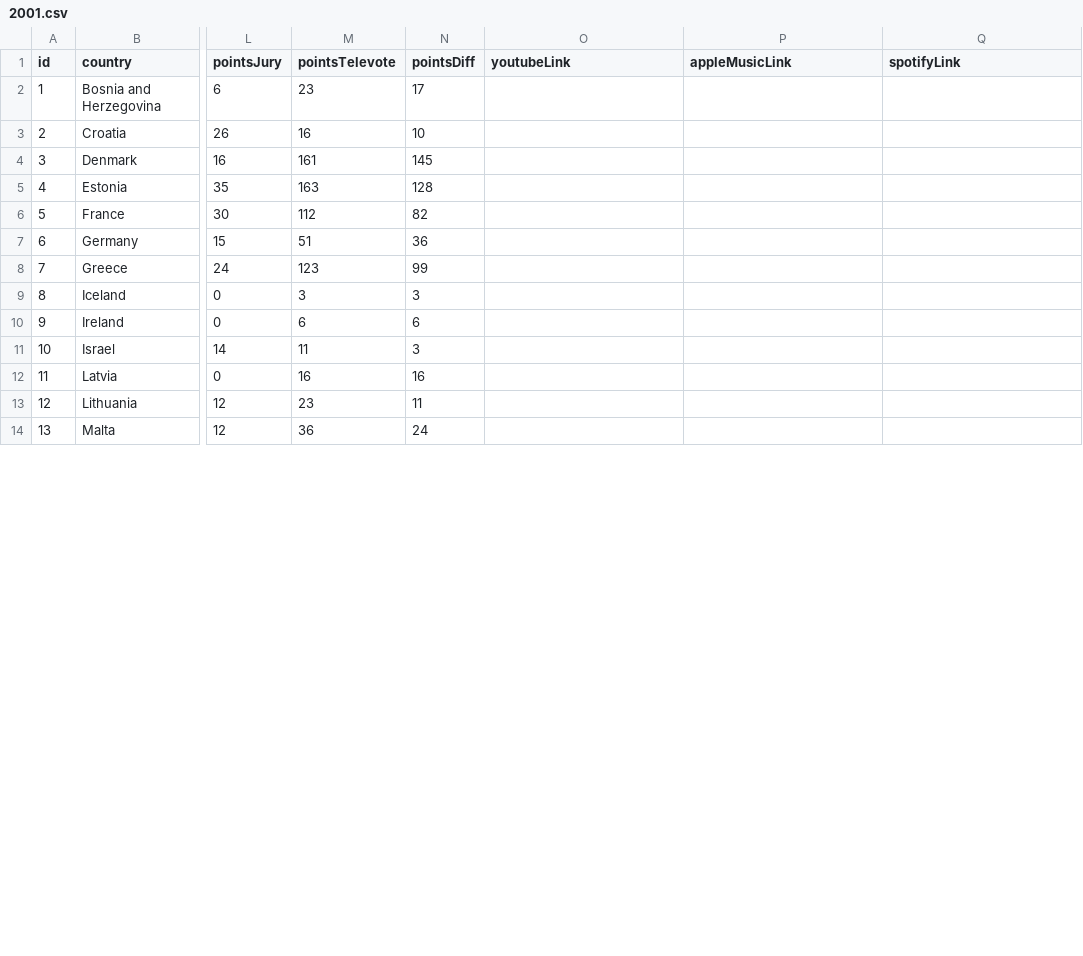
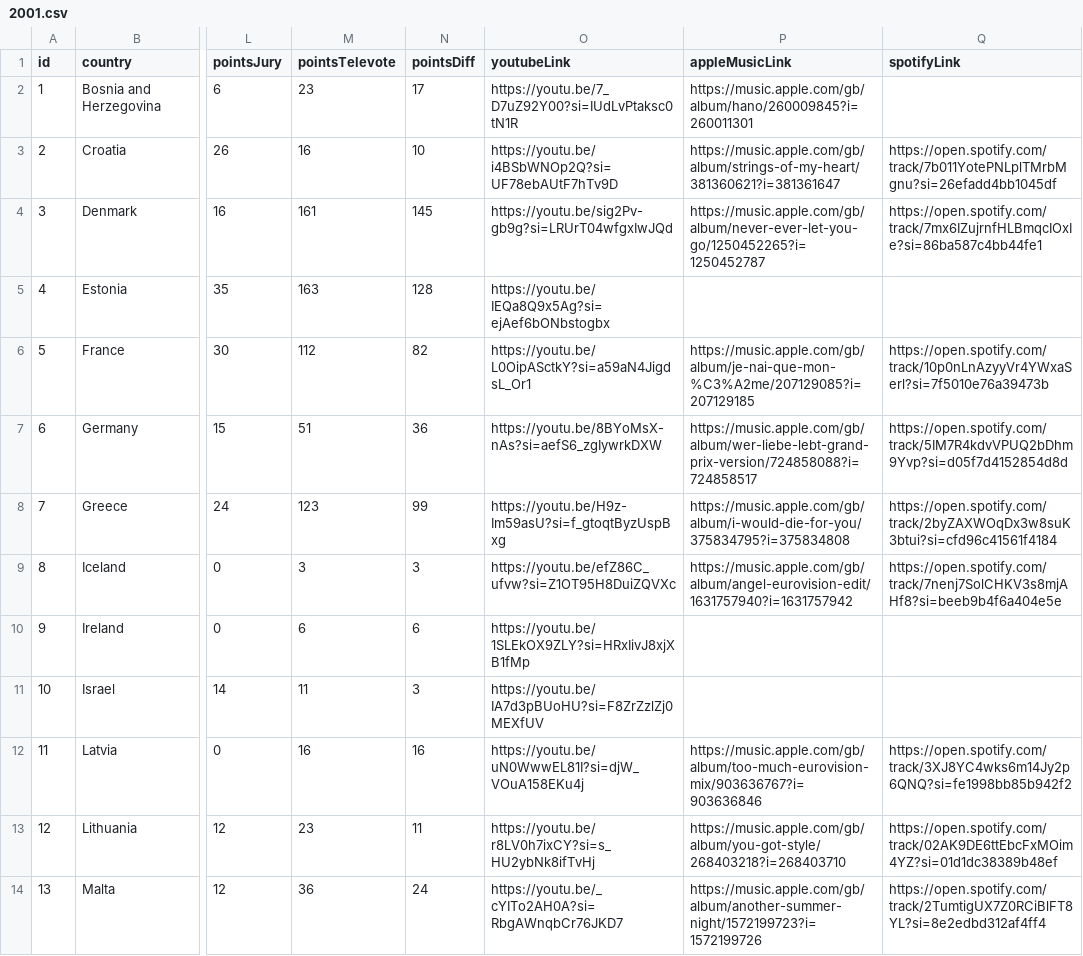
Before and after one commit to dannisteele/Eurovision-allocator, a CSV file: Set_Lists/CSV/2001.csv, drawn as a sheet; only a part is shown, gaps mark what is left out; the diff covers the shown part only; the diff names each change by its address in the sheet, - before the commit and + after, or states it on an @@ line.

Commit message:
added links for 2001

```diff
--- a/Set_Lists/CSV/2001.csv
+++ b/Set_Lists/CSV/2001.csv
-O2 (youtubeLink): (empty)
+O2 (youtubeLink): https://youtu.be/7_D7uZ92Y00?si=IUdLvPtaksc0tN1R
-P2 (appleMusicLink): (empty)
+P2 (appleMusicLink): https://music.apple.com/gb/album/hano/260009845?i=260011301
-O3 (youtubeLink): (empty)
+O3 (youtubeLink): https://youtu.be/i4BSbWNOp2Q?si=UF78ebAUtF7hTv9D
-P3 (appleMusicLink): (empty)
+P3 (appleMusicLink): https://music.apple.com/gb/album/strings-of-my-heart/381360621?i=381361647
-Q3 (spotifyLink): (empty)
+Q3 (spotifyLink): https://open.spotify.com/track/7b011YotePNLplTMrbMgnu?si=26efadd4bb1045df
-O4 (youtubeLink): (empty)
+O4 (youtubeLink): https://youtu.be/sig2Pv-gb9g?si=LRUrT04wfgxIwJQd
-P4 (appleMusicLink): (empty)
+P4 (appleMusicLink): https://music.apple.com/gb/album/never-ever-let-you-go/1250452265?i=1250452787
-Q4 (spotifyLink): (empty)
+Q4 (spotifyLink): https://open.spotify.com/track/7mx6IZujrnfHLBmqcIOxIe?si=86ba587c4bb44fe1
-O5 (youtubeLink): (empty)
+O5 (youtubeLink): https://youtu.be/IEQa8Q9x5Ag?si=ejAef6bONbstogbx
-O6 (youtubeLink): (empty)
+O6 (youtubeLink): https://youtu.be/L0OipASctkY?si=a59aN4JigdsL_Or1
-P6 (appleMusicLink): (empty)
+P6 (appleMusicLink): https://music.apple.com/gb/album/je-nai-que-mon-%C3%A2me/207129085?i=207129185
-Q6 (spotifyLink): (empty)
+Q6 (spotifyLink): https://open.spotify.com/track/10p0nLnAzyyVr4YWxaSerl?si=7f5010e76a39473b
-O7 (youtubeLink): (empty)
+O7 (youtubeLink): https://youtu.be/8BYoMsX-nAs?si=aefS6_zgIywrkDXW
-P7 (appleMusicLink): (empty)
+P7 (appleMusicLink): https://music.apple.com/gb/album/wer-liebe-lebt-grand-prix-version/724858088?i=724858517
-Q7 (spotifyLink): (empty)
+Q7 (spotifyLink): https://open.spotify.com/track/5IM7R4kdvVPUQ2bDhm9Yvp?si=d05f7d4152854d8d
-O8 (youtubeLink): (empty)
+O8 (youtubeLink): https://youtu.be/H9z-Im59asU?si=f_gtoqtByzUspBxg
-P8 (appleMusicLink): (empty)
+P8 (appleMusicLink): https://music.apple.com/gb/album/i-would-die-for-you/375834795?i=375834808
-Q8 (spotifyLink): (empty)
+Q8 (spotifyLink): https://open.spotify.com/track/2byZAXWOqDx3w8suK3btui?si=cfd96c41561f4184
-O9 (youtubeLink): (empty)
+O9 (youtubeLink): https://youtu.be/efZ86C_ufvw?si=Z1OT95H8DuiZQVXc
-P9 (appleMusicLink): (empty)
+P9 (appleMusicLink): https://music.apple.com/gb/album/angel-eurovision-edit/1631757940?i=1631757942
-Q9 (spotifyLink): (empty)
+Q9 (spotifyLink): https://open.spotify.com/track/7nenj7SolCHKV3s8mjAHf8?si=beeb9b4f6a404e5e
-O10 (youtubeLink): (empty)
+O10 (youtubeLink): https://youtu.be/1SLEkOX9ZLY?si=HRxIivJ8xjXB1fMp
-O11 (youtubeLink): (empty)
+O11 (youtubeLink): https://youtu.be/IA7d3pBUoHU?si=F8ZrZzlZj0MEXfUV
-O12 (youtubeLink): (empty)
+O12 (youtubeLink): https://youtu.be/uN0WwwEL81I?si=djW_VOuA158EKu4j
-P12 (appleMusicLink): (empty)
+P12 (appleMusicLink): https://music.apple.com/gb/album/too-much-eurovision-mix/903636767?i=903636846
-Q12 (spotifyLink): (empty)
+Q12 (spotifyLink): https://open.spotify.com/track/3XJ8YC4wks6m14Jy2p6QNQ?si=fe1998bb85b942f2
-O13 (youtubeLink): (empty)
+O13 (youtubeLink): https://youtu.be/r8LV0h7ixCY?si=s_HU2ybNk8ifTvHj
-P13 (appleMusicLink): (empty)
+P13 (appleMusicLink): https://music.apple.com/gb/album/you-got-style/268403218?i=268403710
-Q13 (spotifyLink): (empty)
+Q13 (spotifyLink): https://open.spotify.com/track/02AK9DE6ttEbcFxMOim4YZ?si=01d1dc38389b48ef
-O14 (youtubeLink): (empty)
+O14 (youtubeLink): https://youtu.be/_cYITo2AH0A?si=RbgAWnqbCr76JKD7
-P14 (appleMusicLink): (empty)
+P14 (appleMusicLink): https://music.apple.com/gb/album/another-summer-night/1572199723?i=1572199726
-Q14 (spotifyLink): (empty)
+Q14 (spotifyLink): https://open.spotify.com/track/2TumtigUX7Z0RCiBlFT8YL?si=8e2edbd312af4ff4
```
Also changed, not shown: 20 edited cells elsewhere in this file, Set_Lists/CSV/allsongs.csv, Set_Lists/CSV/denmark.csv, 22 other files.
